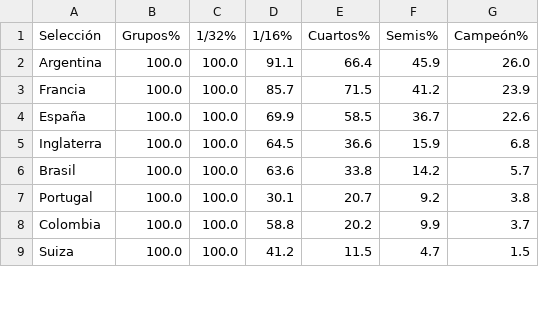
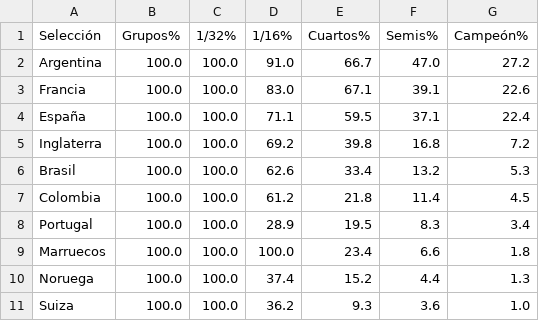
Before and after one commit to mikedataspain/mundial-elo, a CSV file: data.csv, drawn as a sheet; only a part is shown; the diff covers the shown part only.

```diff
--- a/data.csv
+++ b/data.csv
@@ -1,9 +1,11 @@
 Selección,Grupos%,1/32%,1/16%,Cuartos%,Semis%,Campeón%
-Argentina,100.0,100.0,91.1,66.4,45.9,26.0
-Francia,100.0,100.0,85.7,71.5,41.2,23.9
-España,100.0,100.0,69.9,58.5,36.7,22.6
-Inglaterra,100.0,100.0,64.5,36.6,15.9,6.8
-Brasil,100.0,100.0,63.6,33.8,14.2,5.7
-Portugal,100.0,100.0,30.1,20.7,9.2,3.8
-Colombia,100.0,100.0,58.8,20.2,9.9,3.7
-Suiza,100.0,100.0,41.2,11.5,4.7,1.5
+Argentina,100.0,100.0,91.0,66.7,47.0,27.2
+Francia,100.0,100.0,83.0,67.1,39.1,22.6
+España,100.0,100.0,71.1,59.5,37.1,22.4
+Inglaterra,100.0,100.0,69.2,39.8,16.8,7.2
+Brasil,100.0,100.0,62.6,33.4,13.2,5.3
+Colombia,100.0,100.0,61.2,21.8,11.4,4.5
+Portugal,100.0,100.0,28.9,19.5,8.3,3.4
+Marruecos,100.0,100.0,100.0,23.4,6.6,1.8
+Noruega,100.0,100.0,37.4,15.2,4.4,1.3
+Suiza,100.0,100.0,36.2,9.3,3.6,1.0
```
Also changed, not shown: 3 added rows, 5 removed rows, 6 moved rows and 13 edited cells elsewhere in this file, 1 other file.
